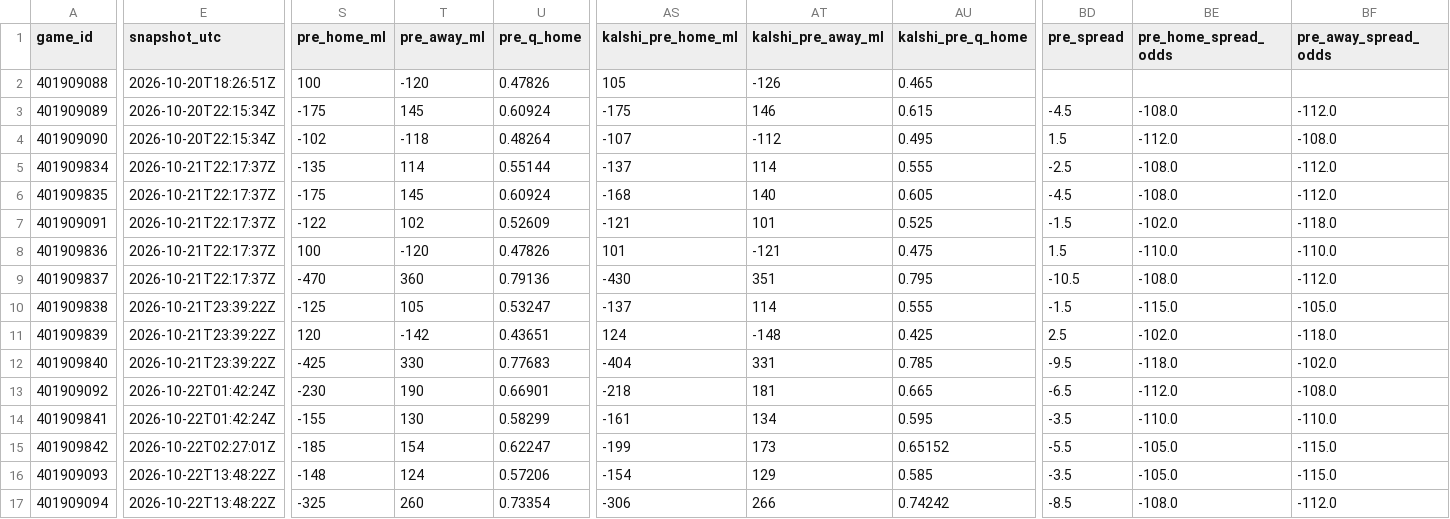
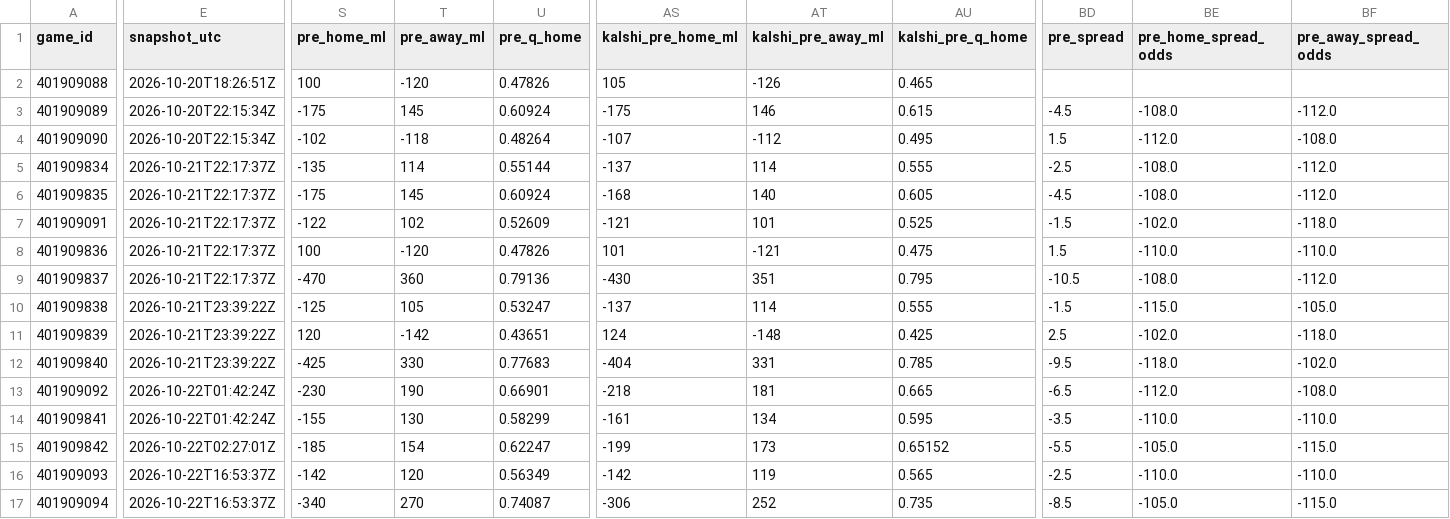
Before and after one commit to Dave356w/nba-matchups, a CSV file: data/nba_ledger.csv, drawn as a sheet; only a part is shown, gaps mark what is left out; the diff names each change by its address in the sheet, - before the commit and + after, or states it on an @@ line.

```diff
--- a/data/nba_ledger.csv
+++ b/data/nba_ledger.csv
-E16:E17 (snapshot_utc): 2026-10-22T13:48:22Z
+E16:E17 (snapshot_utc): 2026-10-22T16:53:37Z
-S16 (pre_home_ml): -148
+S16 (pre_home_ml): -142
-T16 (pre_away_ml): 124
+T16 (pre_away_ml): 120
-U16 (pre_q_home): 0.57206
+U16 (pre_q_home): 0.56349
-AS16 (kalshi_pre_home_ml): -154
+AS16 (kalshi_pre_home_ml): -142
-AT16 (kalshi_pre_away_ml): 129
+AT16 (kalshi_pre_away_ml): 119
-AU16 (kalshi_pre_q_home): 0.585
+AU16 (kalshi_pre_q_home): 0.565
-BD16 (pre_spread): -3.5
+BD16 (pre_spread): -2.5
-BE16 (pre_home_spread_odds): -105.0
+BE16 (pre_home_spread_odds): -110.0
-BF16 (pre_away_spread_odds): -115.0
+BF16 (pre_away_spread_odds): -110.0
-S17 (pre_home_ml): -325
+S17 (pre_home_ml): -340
-T17 (pre_away_ml): 260
+T17 (pre_away_ml): 270
-U17 (pre_q_home): 0.73354
+U17 (pre_q_home): 0.74087
-AT17 (kalshi_pre_away_ml): 266
+AT17 (kalshi_pre_away_ml): 252
-AU17 (kalshi_pre_q_home): 0.74242
+AU17 (kalshi_pre_q_home): 0.735
-BE17 (pre_home_spread_odds): -108.0
+BE17 (pre_home_spread_odds): -105.0
-BF17 (pre_away_spread_odds): -112.0
+BF17 (pre_away_spread_odds): -115.0
```
Also changed, not shown: data/nba_injuries.csv, 1 other file.
